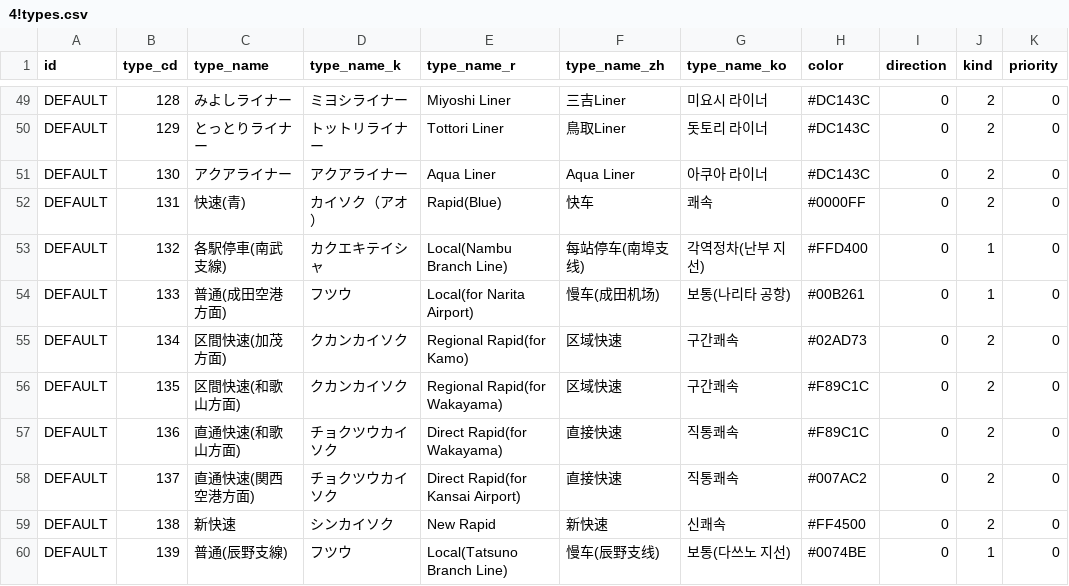
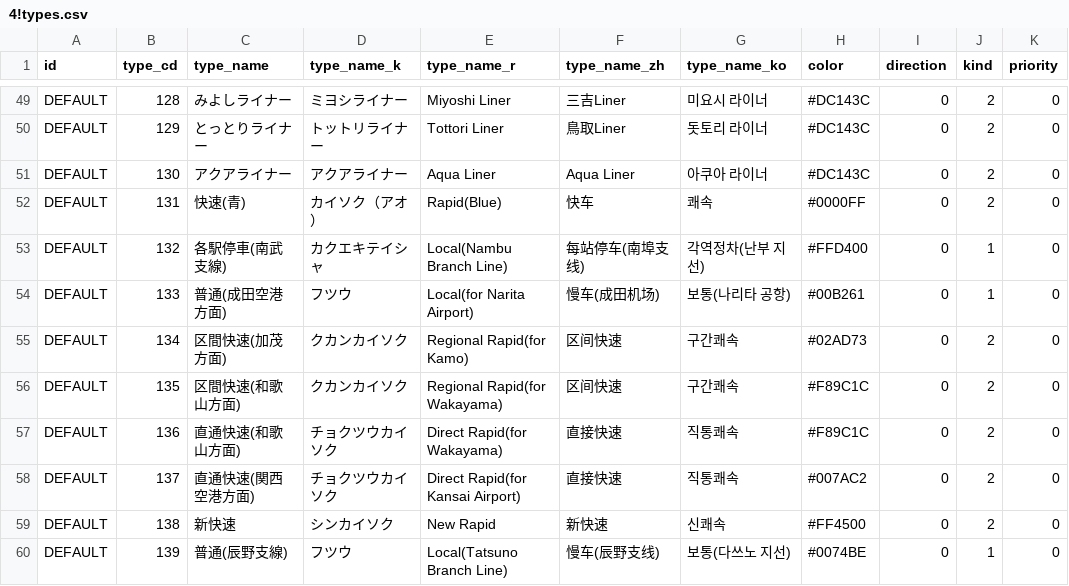
Before and after one commit to TrainLCD/StationAPI, a CSV file: data/4!types.csv, drawn as a sheet; only a part is shown, gaps mark what is left out; the diff names each change by its address in the sheet, - before the commit and + after, or states it on an @@ line.

```diff
--- a/data/4!types.csv
+++ b/data/4!types.csv
-F55:F56 (type_name_zh): 区域快速
+F55:F56 (type_name_zh): 区间快速
```
